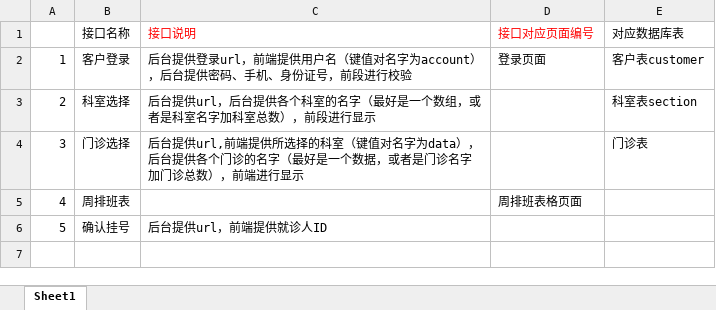
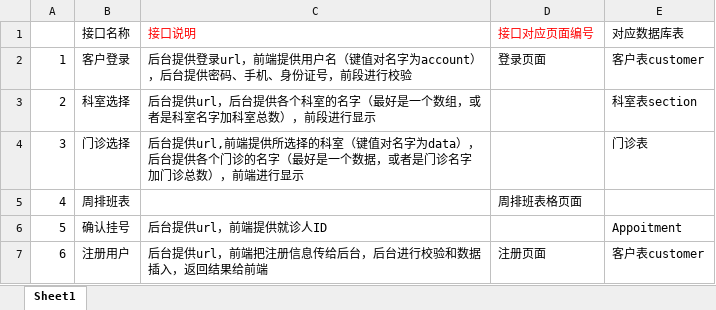
Before and after one commit to wydewy/medicalApp_Background_System, an Excel workbook: databaseDesign/医疗app系统接口.xlsx, sheet Sheet1, drawn as a sheet; values as stored, in another font and other column widths than the file's, no borders; the diff names each change by its address in the sheet, - before the commit and + after, or states it on an @@ line.

Commit message:
modify some intefaces and test success.

```diff
--- a/databaseDesign/医疗app系统接口.xlsx (sheet Sheet1)
+++ b/databaseDesign/医疗app系统接口.xlsx (sheet Sheet1)
-E6 (对应数据库表): (empty)
+E6 (对应数据库表): Appoitment
+row 7: 6 | 注册用户 | 后台提供url，前端把注册信息传给后台，后台进行校验和数据插入，返回结果给前端 | 注册页面 | 客户表customer
```
